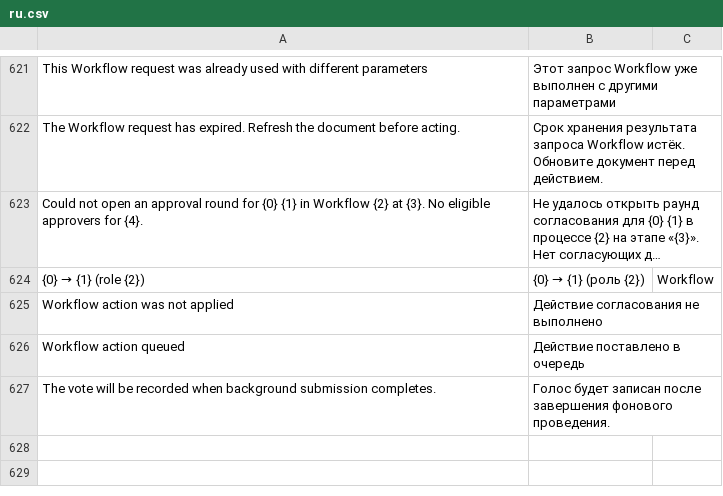
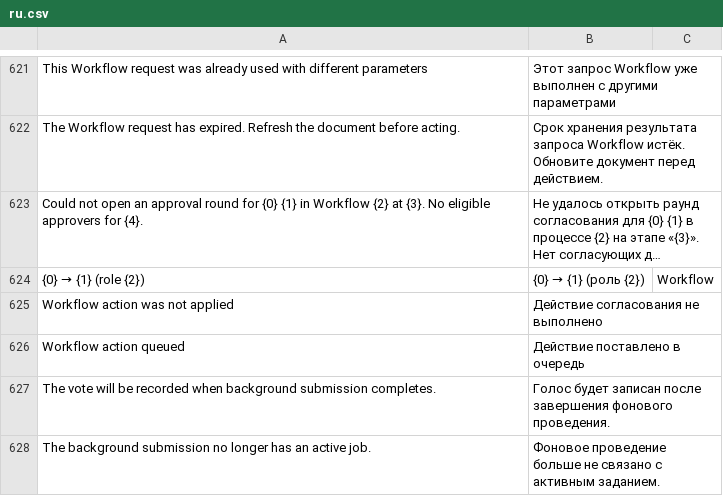
Before and after one commit to Dinext-pro/dinext-common, a CSV file: dinext_common/translations/ru.csv, drawn as a sheet; only a part is shown, gaps mark what is left out; long unchanged cells end in …; the diff names each change by its address in the sheet, - before the commit and + after, or states it on an @@ line.

```diff
--- a/dinext_common/translations/ru.csv
+++ b/dinext_common/translations/ru.csv
+row 628: The background submission no longer has an active job. | Фоновое проведение больше не связано с активным заданием.
```
Also changed, not shown: 19 other files.
